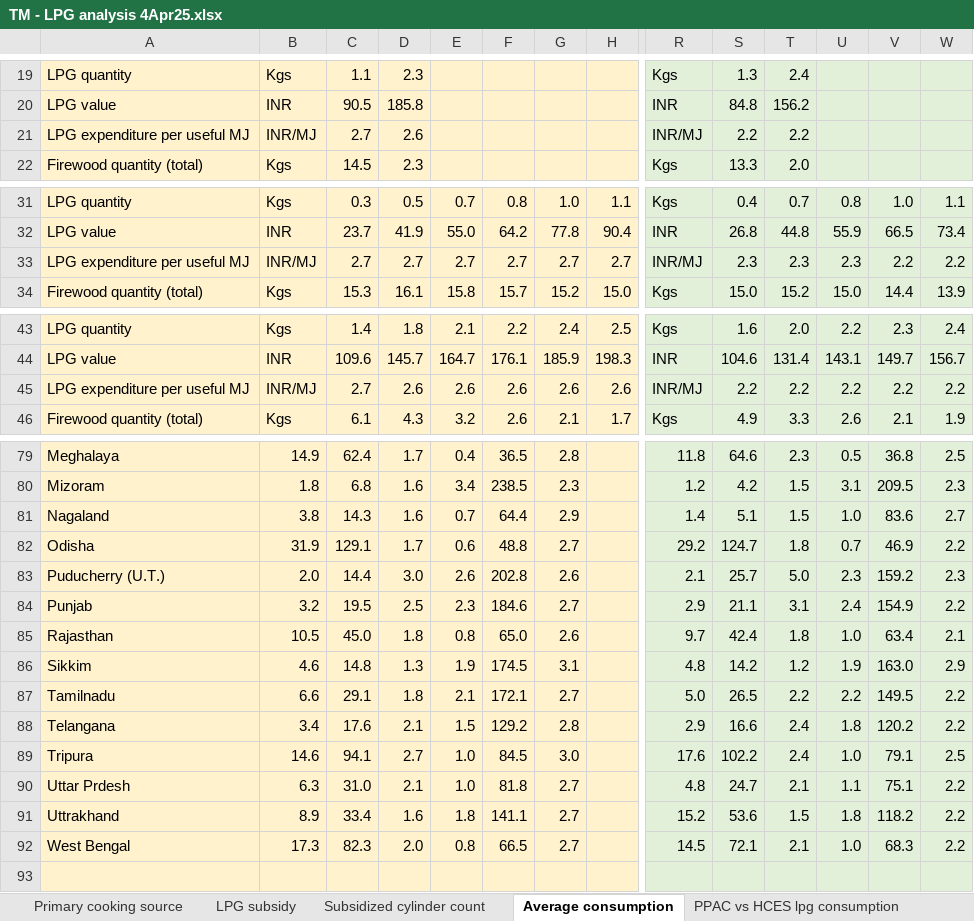
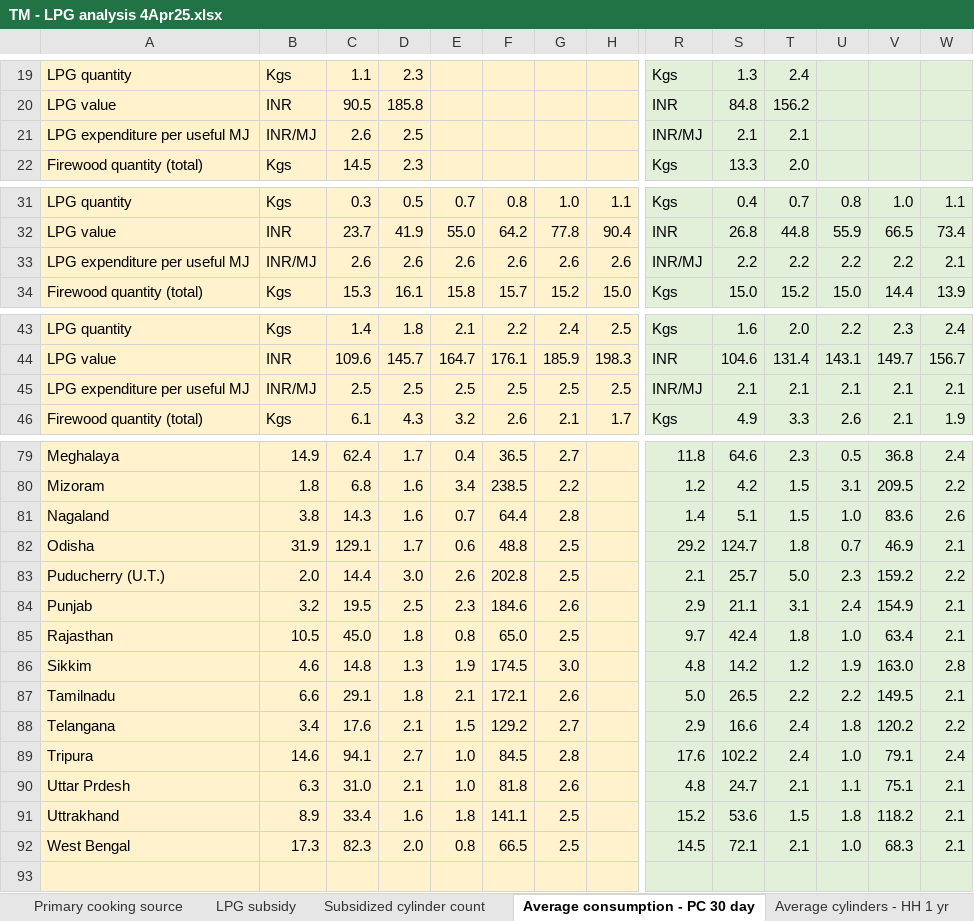
Before and after one commit to Tarunmehta004/HCES, an Excel workbook: Across survey analysis/LPG and firewood statistics/TM - LPG analysis 4Apr25.xlsx, sheet Average consumption - PC 30 day, drawn as a sheet; only a part is shown, gaps mark what is left out; values as stored, in another font and other column widths than the file's, no borders; removed rows and columns are numbered as before the commit, all else as after; rows hold the shown columns only; the diff covers the shown part only; the diff names each change by its address in the sheet, - before the commit and + after, or states it on an @@ line.

Commit message:
Calculate annual avg cylinder consumption for a HH

```diff
--- a/Across survey analysis/LPG and firewood statistics/TM - LPG analysis 4Apr25.xlsx (sheet Average consumption - PC 30 day)
+++ b/Across survey analysis/LPG and firewood statistics/TM - LPG analysis 4Apr25.xlsx (sheet Average consumption - PC 30 day)
-sheet tab: Average consumption
+sheet tab: Average consumption - PC 30 day
+sheet tab: Average cylinders - HH 1 yr
-C21: 2.7
+C21: 2.6
-D21: 2.6
+D21: 2.5
-S21: 2.2
+S21: 2.1
-T21: 2.2
+T21: 2.1
-row 33: LPG expenditure per useful MJ | INR/MJ | 2.7 | 2.7 | 2.7 | 2.7 | 2.7 | 2.7 | INR/MJ | 2.3 | 2.3 | 2.3 | 2.2 | 2.2
+row 33: LPG expenditure per useful MJ | INR/MJ | 2.6 | 2.6 | 2.6 | 2.6 | 2.6 | 2.6 | INR/MJ | 2.2 | 2.2 | 2.2 | 2.2 | 2.1
-row 45: LPG expenditure per useful MJ | INR/MJ | 2.7 | 2.6 | 2.6 | 2.6 | 2.6 | 2.6 | INR/MJ | 2.2 | 2.2 | 2.2 | 2.2 | 2.2
+row 45: LPG expenditure per useful MJ | INR/MJ | 2.5 | 2.5 | 2.5 | 2.5 | 2.5 | 2.5 | INR/MJ | 2.1 | 2.1 | 2.1 | 2.1 | 2.1
-G79: 2.8
+G79: 2.7
-W79: 2.5
+W79: 2.4
-G80: 2.3
+G80: 2.2
-W80: 2.3
+W80: 2.2
-G81: 2.9
+G81: 2.8
-W81: 2.7
+W81: 2.6
-G82: 2.7
+G82: 2.5
-W82: 2.2
+W82: 2.1
-G83: 2.6
+G83: 2.5
-W83: 2.3
+W83: 2.2
-G84: 2.7
+G84: 2.6
-W84: 2.2
+W84: 2.1
-G85: 2.6
+G85: 2.5
-G86: 3.1
+G86: 3.0
-W86: 2.9
+W86: 2.8
-G87: 2.7
+G87: 2.6
-W87: 2.2
+W87: 2.1
-G88: 2.8
+G88: 2.7
-G89: 3.0
+G89: 2.8
-W89: 2.5
+W89: 2.4
-G90: 2.7
+G90: 2.6
-W90:W92: 2.2
+W90:W92: 2.1
-G91:G92: 2.7
+G91:G92: 2.5
```
Also changed, not shown: 117 edited cells elsewhere in this sheet, formulas that keep their value, 3 other files.
